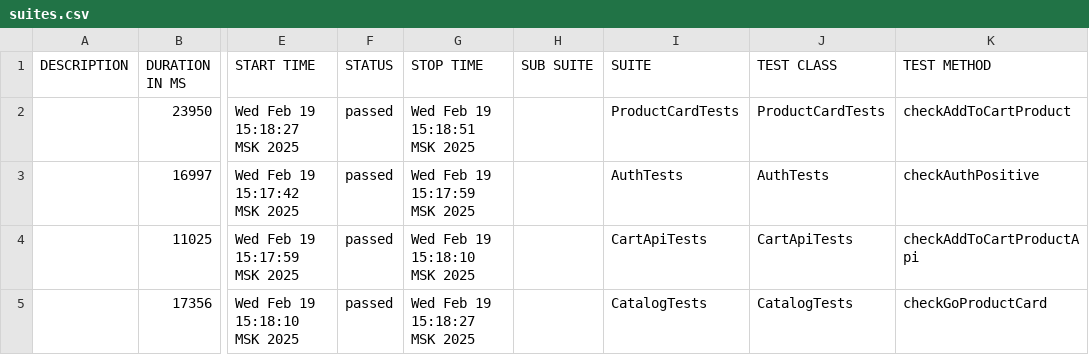
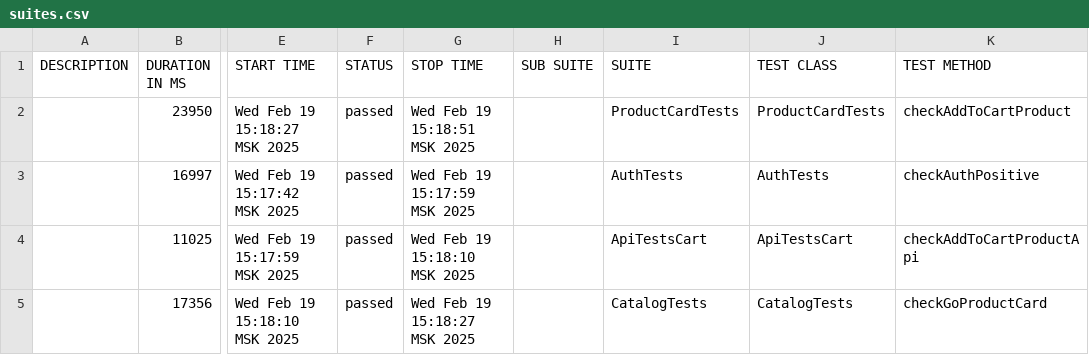
Before and after one commit to FashTsar/PresentationProject, a CSV file: allure-report/data/suites.csv, drawn as a sheet; only a part is shown, gaps mark what is left out; the diff names each change by its address in the sheet, - before the commit and + after, or states it on an @@ line.

```diff
--- a/allure-report/data/suites.csv
+++ b/allure-report/data/suites.csv
-I4 (SUITE): CartApiTests
+I4 (SUITE): ApiTestsCart
-J4 (TEST CLASS): CartApiTests
+J4 (TEST CLASS): ApiTestsCart
```
Also changed, not shown: 8 other files.
